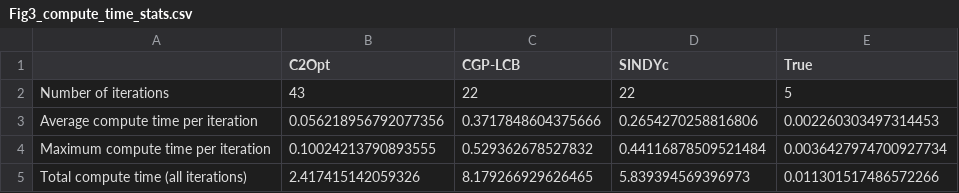
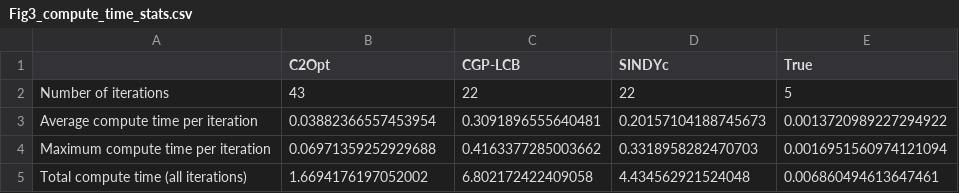
Before and after one commit to abyvinod/ACC2020_C2Opt, a CSV file: figs/Fig3_compute_time_stats.csv, drawn as a sheet.

```diff
--- a/figs/Fig3_compute_time_stats.csv
+++ b/figs/Fig3_compute_time_stats.csv
@@ -2,4 +2,4 @@
 Number of iterations,43,22,22,5
-Average compute time per iteration,0.056218956792077356,0.3717848604375666,0.2654270258816806,0.002260303497314453
-Maximum compute time per iteration,0.10024213790893555,0.529362678527832,0.44116878509521484,0.0036427974700927734
-Total compute time (all iterations),2.417415142059326,8.179266929626465,5.839394569396973,0.011301517486572266
+Average compute time per iteration,0.03882366557453954,0.3091896555640481,0.20157104188745673,0.0013720989227294922
+Maximum compute time per iteration,0.06971359252929688,0.4163377285003662,0.3318958282470703,0.0016951560974121094
+Total compute time (all iterations),1.6694176197052002,6.802172422409058,4.434562921524048,0.006860494613647461
```
Also changed, not shown: figs/Fig4_compute_time_stats.csv, 13 other files.
